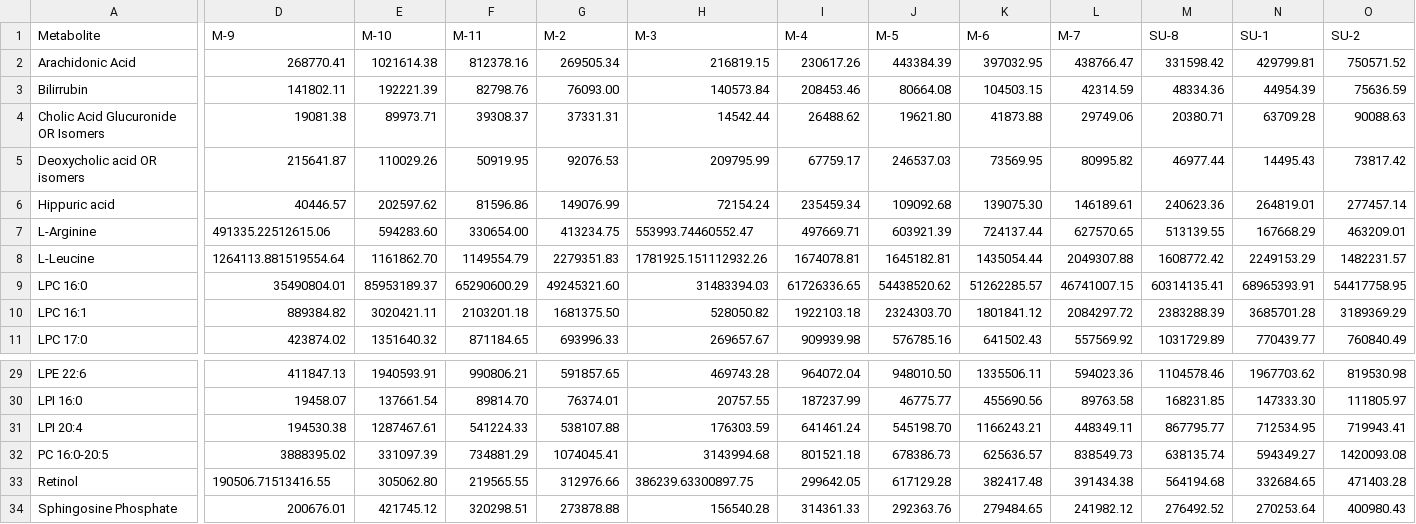
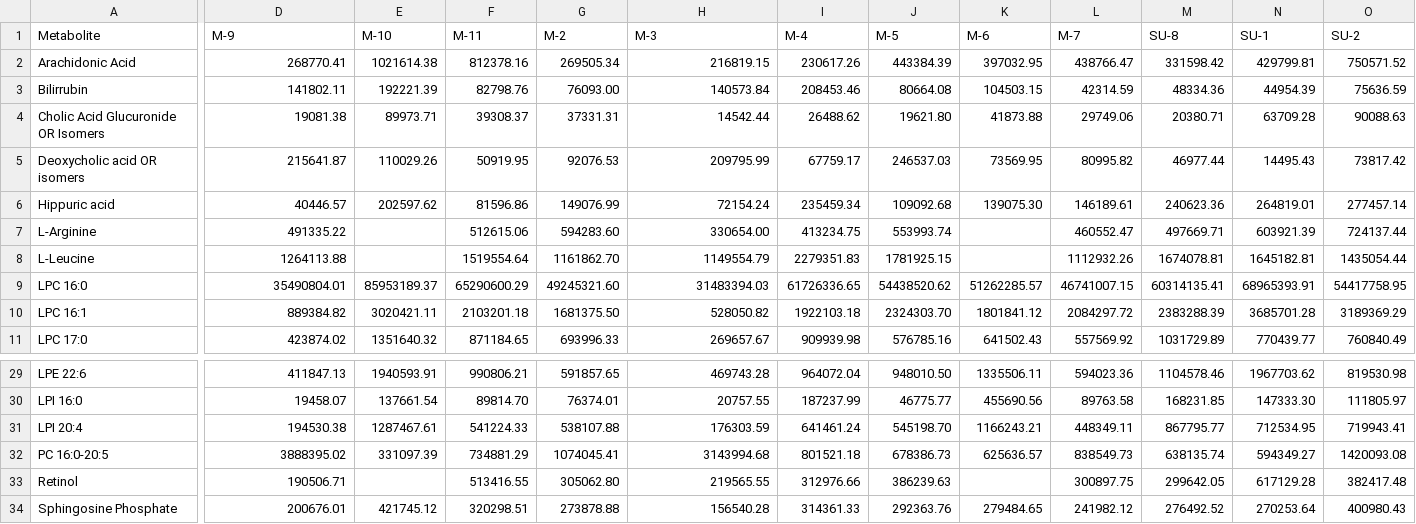
Before and after one commit to Andrea290799/PhD-Thesis-Data-Repository, a CSV file: chapter_1/metabolites.csv, drawn as a sheet; only a part is shown, gaps mark what is left out; the diff covers the shown part only; the diff names each change by its address in the sheet, - before the commit and + after, or states it on an @@ line.

Commit message:
Add files via upload

```diff
--- a/chapter_1/metabolites.csv
+++ b/chapter_1/metabolites.csv
-D7 (M-9): 491335.22512615.06
+D7 (M-9): 491335.22
-E7 (M-10): 594283.60
+E7 (M-10): (empty)
-F7 (M-11): 330654.00
+F7 (M-11): 512615.06
-G7 (M-2): 413234.75
+G7 (M-2): 594283.60
-H7 (M-3): 553993.74460552.47
+H7 (M-3): 330654.00
-I7 (M-4): 497669.71
+I7 (M-4): 413234.75
-J7 (M-5): 603921.39
+J7 (M-5): 553993.74
-K7 (M-6): 724137.44
+K7 (M-6): (empty)
-L7 (M-7): 627570.65
+L7 (M-7): 460552.47
-M7 (SU-8): 513139.55
+M7 (SU-8): 497669.71
-N7 (SU-1): 167668.29
+N7 (SU-1): 603921.39
-O7 (SU-2): 463209.01
+O7 (SU-2): 724137.44
-D8 (M-9): 1264113.881519554.64
+D8 (M-9): 1264113.88
-E8 (M-10): 1161862.70
+E8 (M-10): (empty)
-F8 (M-11): 1149554.79
+F8 (M-11): 1519554.64
-G8 (M-2): 2279351.83
+G8 (M-2): 1161862.70
-H8 (M-3): 1781925.151112932.26
+H8 (M-3): 1149554.79
-I8 (M-4): 1674078.81
+I8 (M-4): 2279351.83
-J8 (M-5): 1645182.81
+J8 (M-5): 1781925.15
-K8 (M-6): 1435054.44
+K8 (M-6): (empty)
-L8 (M-7): 2049307.88
+L8 (M-7): 1112932.26
-M8 (SU-8): 1608772.42
+M8 (SU-8): 1674078.81
-N8 (SU-1): 2249153.29
+N8 (SU-1): 1645182.81
-O8 (SU-2): 1482231.57
+O8 (SU-2): 1435054.44
-D33 (M-9): 190506.71513416.55
+D33 (M-9): 190506.71
-E33 (M-10): 305062.80
+E33 (M-10): (empty)
-F33 (M-11): 219565.55
+F33 (M-11): 513416.55
-G33 (M-2): 312976.66
+G33 (M-2): 305062.80
-H33 (M-3): 386239.63300897.75
+H33 (M-3): 219565.55
-I33 (M-4): 299642.05
+I33 (M-4): 312976.66
-J33 (M-5): 617129.28
+J33 (M-5): 386239.63
-K33 (M-6): 382417.48
+K33 (M-6): (empty)
-L33 (M-7): 391434.38
+L33 (M-7): 300897.75
-M33 (SU-8): 564194.68
+M33 (SU-8): 299642.05
-N33 (SU-1): 332684.65
+N33 (SU-1): 617129.28
-O33 (SU-2): 471403.28
+O33 (SU-2): 382417.48
```
Also changed, not shown: 21 edited cells elsewhere in this file.
